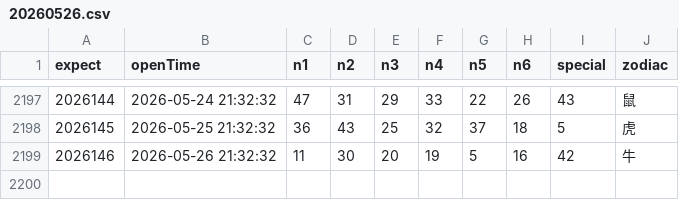
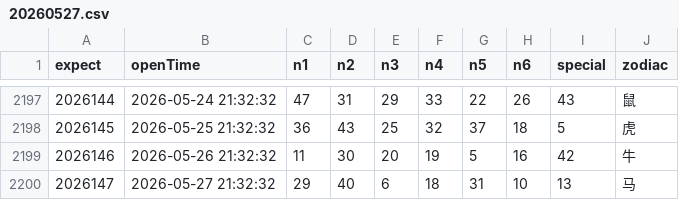
Before and after one commit to lhq157/macaujc, a CSV file: output/20260527.csv (was output/20260526.csv), drawn as a sheet; only a part is shown, gaps mark what is left out; the diff names each change by its address in the sheet, - before the commit and + after, or states it on an @@ line.

Commit message:
数据更新 2026-05-27

```diff
--- a/output/20260526.csv
+++ b/output/20260527.csv
+row 2200: 2026147 | 2026-05-27 21:32:32 | 29 | 40 | 6 | 18 | 31 | 10 | 13 | 马
```
